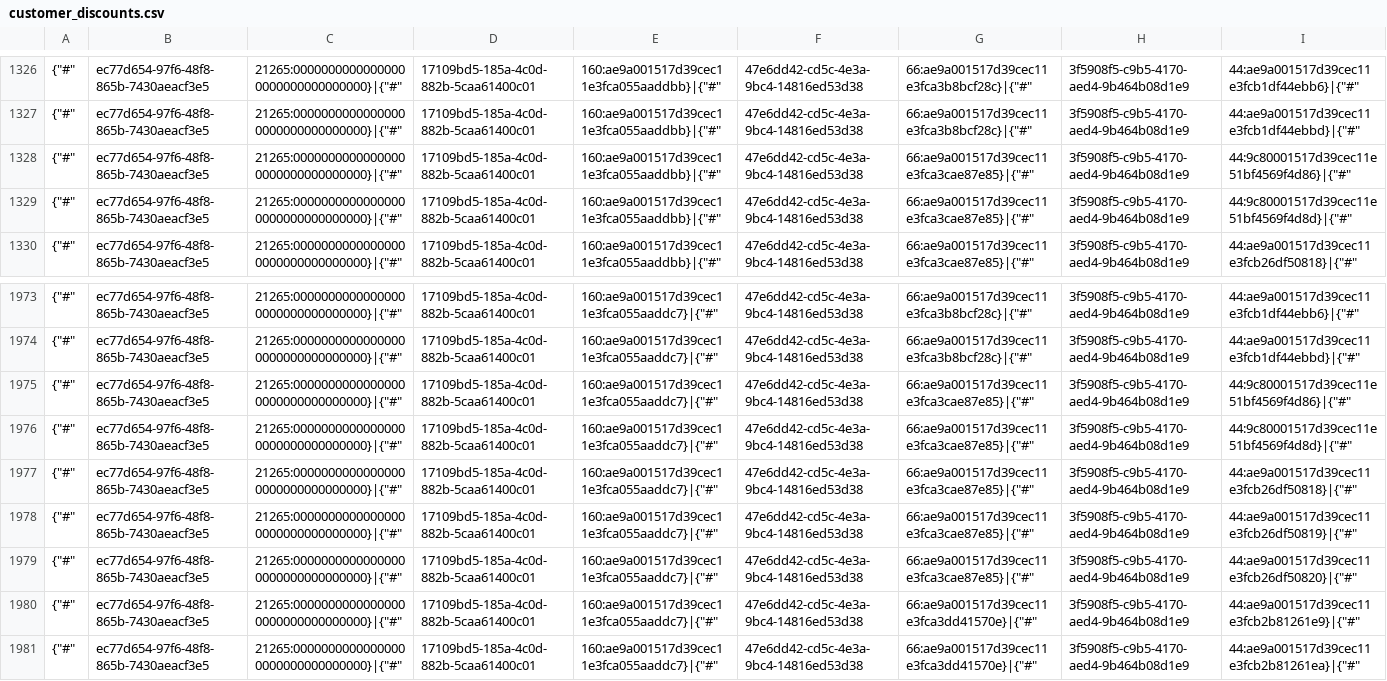
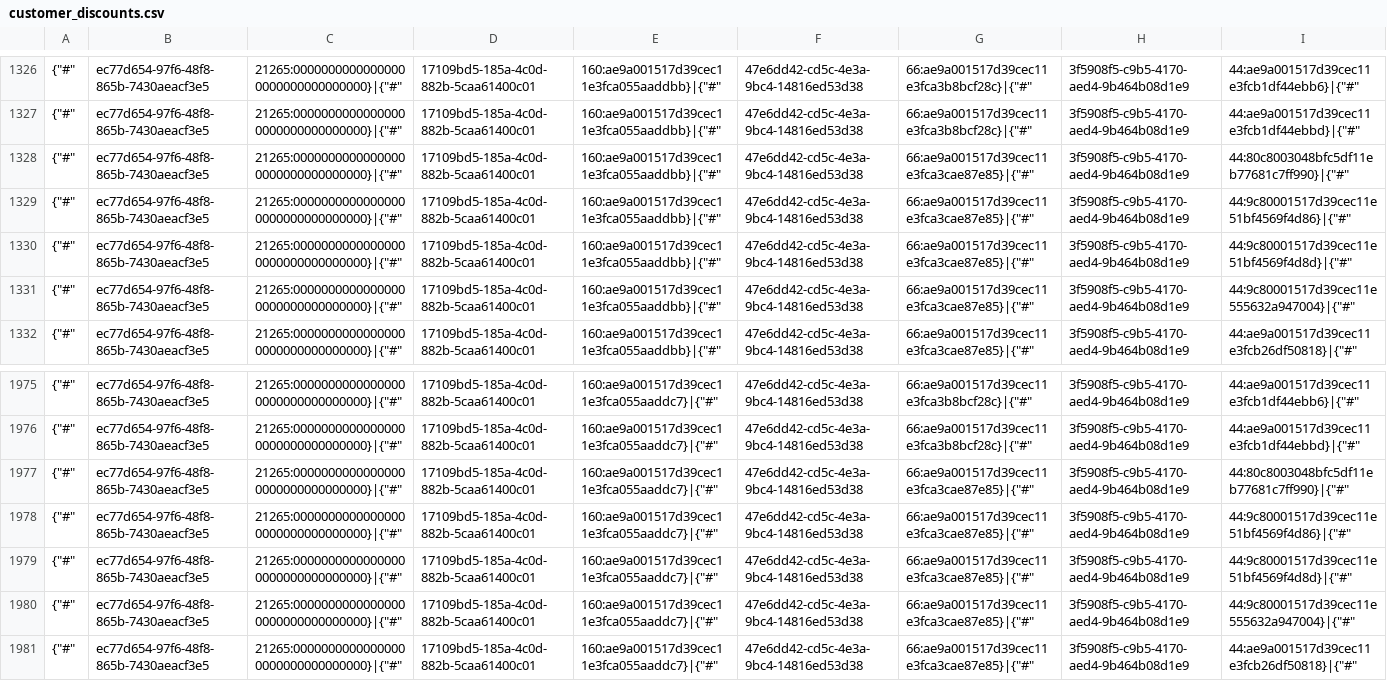
Before and after one commit to TorsionGroup/decort_shop, a CSV file: decort_shop/shop/api/cache/customer_discounts.csv, drawn as a sheet; only a part is shown, gaps mark what is left out; the shorter side is filled out with more unchanged rows; rows hold the shown columns only; the diff names each change by its address in the sheet, - before the commit and + after, or states it on an @@ line.

```diff
--- a/decort_shop/shop/api/cache/customer_discounts.csv
+++ b/decort_shop/shop/api/cache/customer_discounts.csv
+row 1328: {"#" | ec77d654-97f6-48f8-865b-7430aeacf3e5 | 21265:00000000000000000000000000000000}|{"#" | 17109bd5-185a-4c0d-882b-5caa61400c01 | 160:ae9a001517d39cec11e3fca055aaddbb}|{"#" | 47e6dd42-cd5c-4e3a-9bc4-14816ed53d38 | 66:ae9a001517d39cec11e3fca3cae87e85}|{"#" | 3f5908f5-c9b5-4170-aed4-9b464b08d1e9 | 44:80c8003048bfc5df11eb77681c7ff990}|{"#"
+row 1331: {"#" | ec77d654-97f6-48f8-865b-7430aeacf3e5 | 21265:00000000000000000000000000000000}|{"#" | 17109bd5-185a-4c0d-882b-5caa61400c01 | 160:ae9a001517d39cec11e3fca055aaddbb}|{"#" | 47e6dd42-cd5c-4e3a-9bc4-14816ed53d38 | 66:ae9a001517d39cec11e3fca3cae87e85}|{"#" | 3f5908f5-c9b5-4170-aed4-9b464b08d1e9 | 44:9c80001517d39cec11e555632a947004}|{"#"
+row 1977: {"#" | ec77d654-97f6-48f8-865b-7430aeacf3e5 | 21265:00000000000000000000000000000000}|{"#" | 17109bd5-185a-4c0d-882b-5caa61400c01 | 160:ae9a001517d39cec11e3fca055aaddc7}|{"#" | 47e6dd42-cd5c-4e3a-9bc4-14816ed53d38 | 66:ae9a001517d39cec11e3fca3cae87e85}|{"#" | 3f5908f5-c9b5-4170-aed4-9b464b08d1e9 | 44:80c8003048bfc5df11eb77681c7ff990}|{"#"
+row 1980: {"#" | ec77d654-97f6-48f8-865b-7430aeacf3e5 | 21265:00000000000000000000000000000000}|{"#" | 17109bd5-185a-4c0d-882b-5caa61400c01 | 160:ae9a001517d39cec11e3fca055aaddc7}|{"#" | 47e6dd42-cd5c-4e3a-9bc4-14816ed53d38 | 66:ae9a001517d39cec11e3fca3cae87e85}|{"#" | 3f5908f5-c9b5-4170-aed4-9b464b08d1e9 | 44:9c80001517d39cec11e555632a947004}|{"#"
```
Also changed, not shown: decort_shop/shop/api/cache/balances.csv, decort_shop/shop/api/cache/declaration_numbers.csv, 14 other files.
